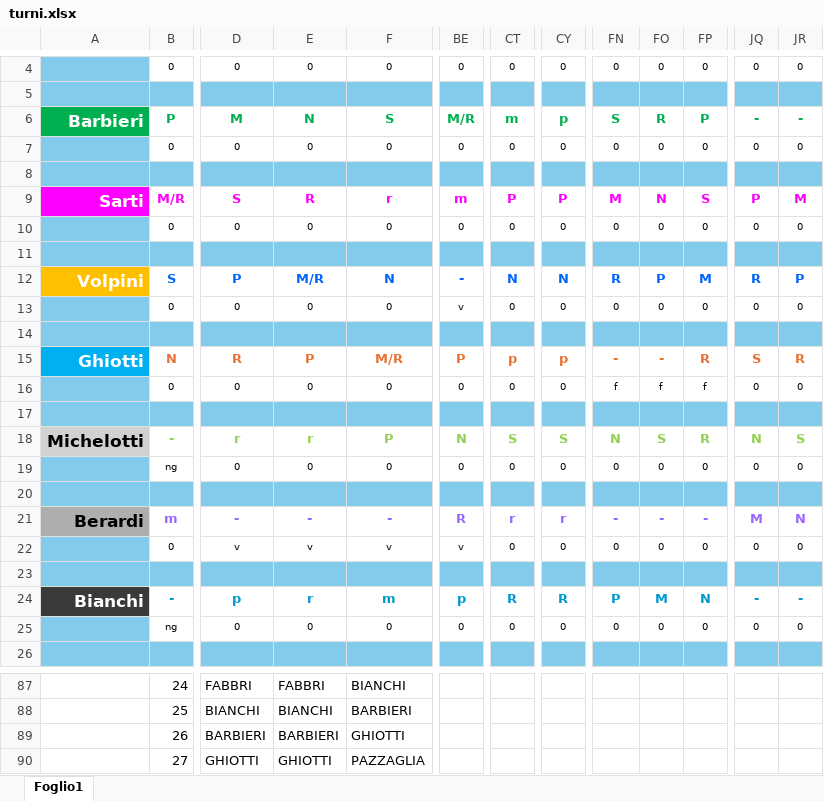
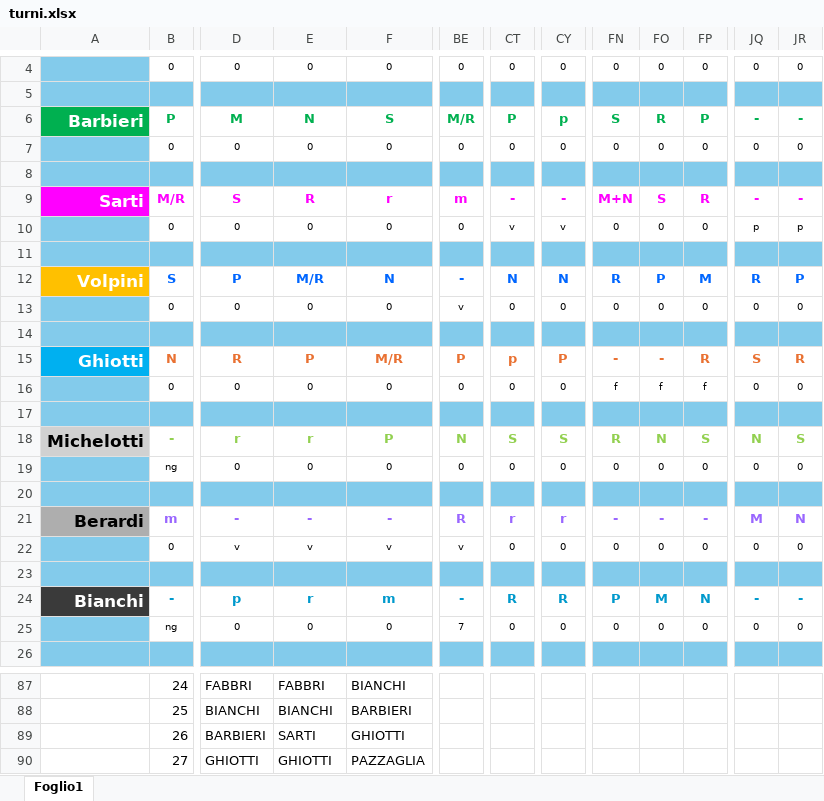
Before and after one commit to centrale118rsm-code/Turni-Autisti-2026-Rsm, an Excel workbook: turni.xlsx, sheet Foglio1, drawn as a sheet; only a part is shown, gaps mark what is left out; values as stored, in another font and other column widths than the file's, no borders; conditional formats not drawn; the diff names each change by its address in the sheet, - before the commit and + after, or states it on an @@ line.

Commit message:
Add files via upload

```diff
--- a/turni.xlsx (sheet Foglio1)
+++ b/turni.xlsx (sheet Foglio1)
-CT6: m
+CT6: P
-CT9: P
+CT9: -
-CY9: P
+CY9: -
-FN9: M
+FN9: M+N
-FO9: N
+FO9: S
-FP9: S
+FP9: R
-JQ9: P
+JQ9: -
-JR9: M
+JR9: -
-CT10: 0
+CT10: v
-CY10: 0
+CY10: v
-JQ10: 0
+JQ10: p
-JR10: 0
+JR10: p
-CY15: p
+CY15: P
-FN18: N
+FN18: R
-FO18: S
+FO18: N
-FP18: R
+FP18: S
-BE24: p
+BE24: -
-BE25: 0
+BE25: 7
-E89: BARBIERI
+E89: SARTI
```
